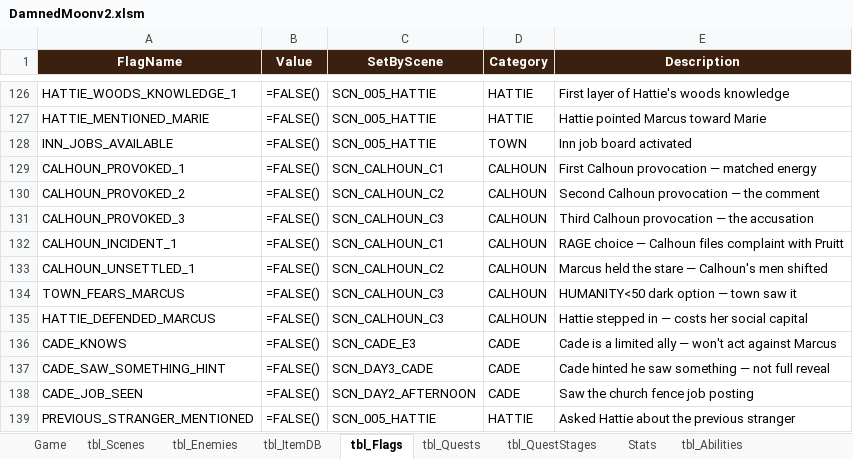
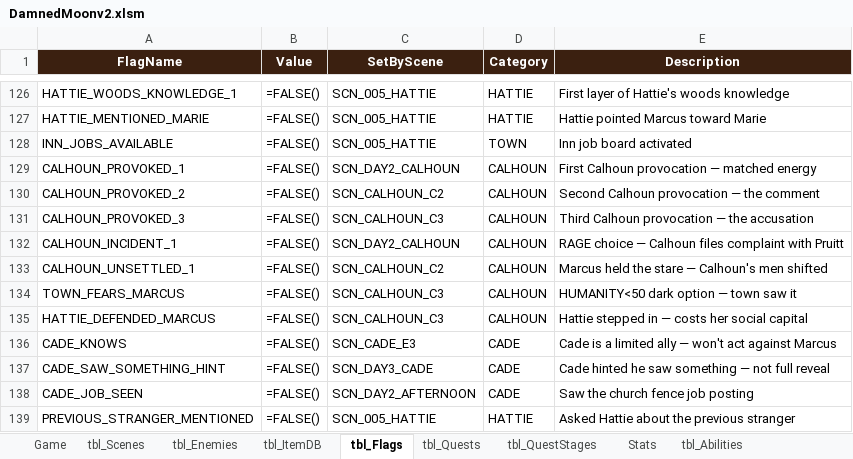
Before and after one commit to gitsanity009/damnedmoon, an Excel workbook: DamnedMoonv2.xlsm, sheet tbl_Flags, drawn as a sheet; only a part is shown, gaps mark what is left out; values as stored, in another font and other column widths than the file's, no borders; formulas without a stored value are shown as written; the diff names each change by its address in the sheet, - before the commit and + after, or states it on an @@ line.

```diff
--- a/DamnedMoonv2.xlsm (sheet tbl_Flags)
+++ b/DamnedMoonv2.xlsm (sheet tbl_Flags)
-C129 (SetByScene): SCN_CALHOUN_C1
+C129 (SetByScene): SCN_DAY2_CALHOUN
-C132 (SetByScene): SCN_CALHOUN_C1
+C132 (SetByScene): SCN_DAY2_CALHOUN
```
Also changed, not shown: sheet Config.
